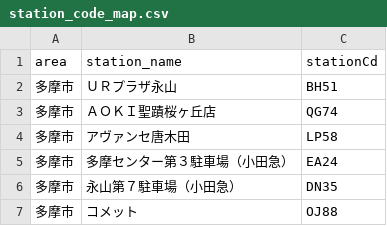
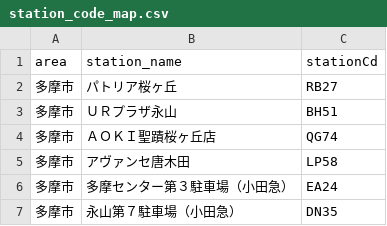
Before and after one commit to rkworks2025-coder/yoyaku, a CSV file: station_code_map.csv, drawn as a sheet; only a part is shown; the shorter side is filled out with more unchanged rows.

Commit message:
Update station_code_map.csv

```diff
--- a/station_code_map.csv
+++ b/station_code_map.csv
@@ -1,2 +1,3 @@
 area,station_name,stationCd
+多摩市,パトリア桜ヶ丘,RB27
 多摩市,ＵＲプラザ永山,BH51
```
